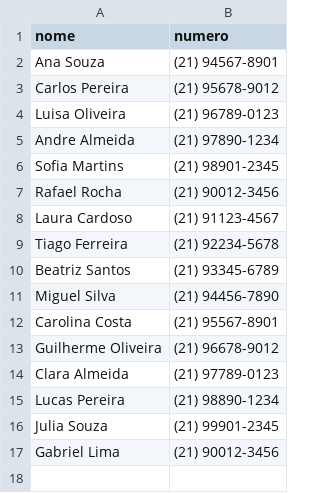
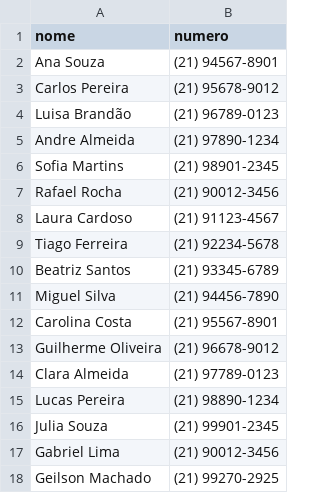
Before and after one commit to gtmachado/Contatos_Python_Exerc-cio, a CSV file: db/contatos.csv, drawn as a sheet; the diff names each change by its address in the sheet, - before the commit and + after, or states it on an @@ line.

```diff
--- a/db/contatos.csv
+++ b/db/contatos.csv
-A4 (nome): Luisa Oliveira
+A4 (nome): Luisa Brandão
+row 18: Geilson Machado | (21) 99270-2925
```
Also changed, not shown: 2 other files.
